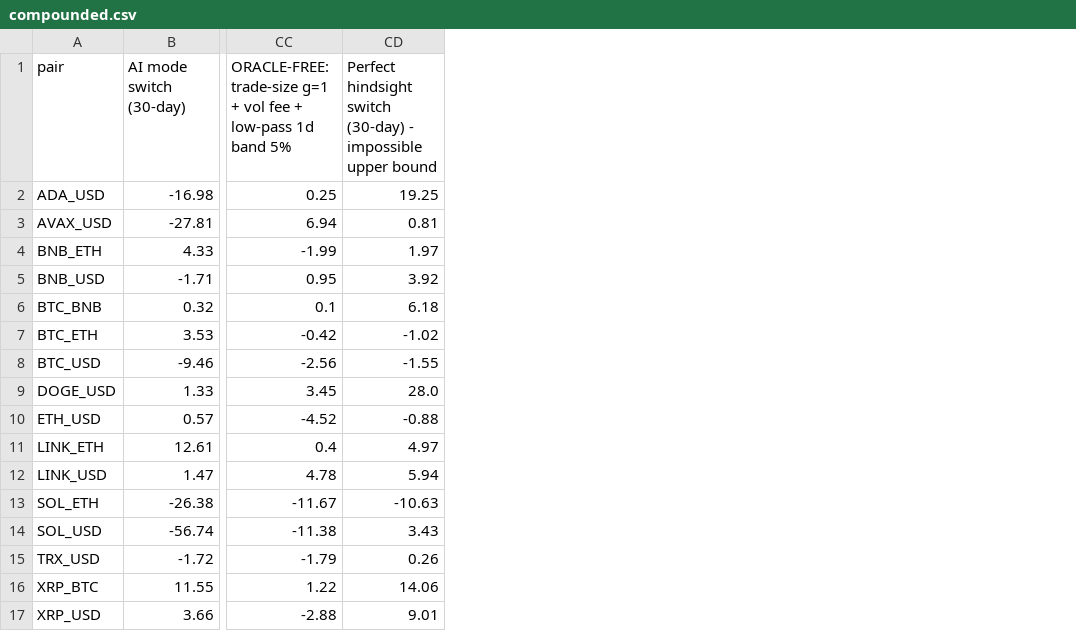
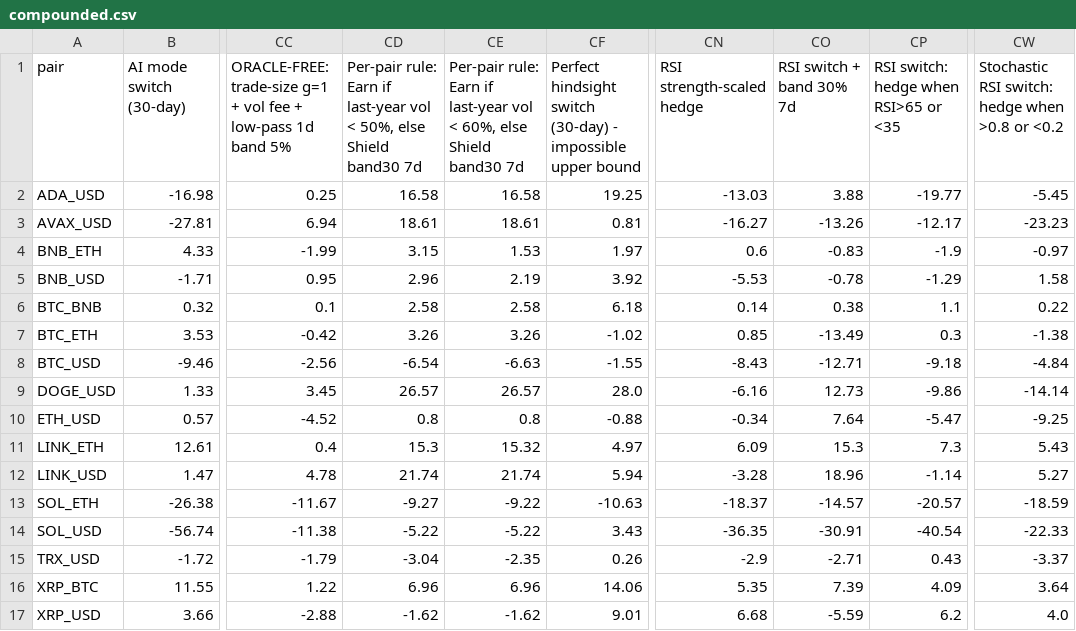
Before and after one commit to Saverio3/lp-pilot-data, a CSV file: results/compounded.csv, drawn as a sheet; only a part is shown, gaps mark what is left out; the diff names each change by its address in the sheet, - before the commit and + after, or states it on an @@ line.

Commit message:
Lab results 3f0bca6b20ff4439285e705fa3622b486d9a6dce

```diff
--- a/results/compounded.csv
+++ b/results/compounded.csv
+column CD, rows 1-17: Per-pair rule: Earn if last-year vol < 50%, else Shield band30 7d | 16.58 | 18.61 | 3.15 | 2.96 | 2.58 | 3.26 | -6.54 | 26.57 | 0.8 | 15.3 | 21.74 | -9.27 | -5.22 | -3.04 | 6.96 | -1.62
+column CE, rows 1-17: Per-pair rule: Earn if last-year vol < 60%, else Shield band30 7d | 16.58 | 18.61 | 1.53 | 2.19 | 2.58 | 3.26 | -6.63 | 26.57 | 0.8 | 15.32 | 21.74 | -9.22 | -5.22 | -2.35 | 6.96 | -1.62
+column CN (RSI strength-scaled hedge), rows 2-17: -13.03 | -16.27 | 0.6 | -5.53 | 0.14 | 0.85 | -8.43 | -6.16 | -0.34 | 6.09 | -3.28 | -18.37 | -36.35 | -2.9 | 5.35 | 6.68
+column CO (RSI switch + band 30% 7d), rows 2-17: 3.88 | -13.26 | -0.83 | -0.78 | 0.38 | -13.49 | -12.71 | 12.73 | 7.64 | 15.3 | 18.96 | -14.57 | -30.91 | -2.71 | 7.39 | -5.59
+column CP, rows 1-17: RSI switch: hedge when RSI>65 or <35 | -19.77 | -12.17 | -1.9 | -1.29 | 1.1 | 0.3 | -9.18 | -9.86 | -5.47 | 7.3 | -1.14 | -20.57 | -40.54 | 0.43 | 4.09 | 6.2
+column CW, rows 1-17: Stochastic RSI switch: hedge when >0.8 or <0.2 | -5.45 | -23.23 | -0.97 | 1.58 | 0.22 | -1.38 | -4.84 | -14.14 | -9.25 | 5.43 | 5.27 | -18.59 | -22.33 | -3.37 | 3.64 | 4.0
```
Also changed, not shown: 18 other files.
